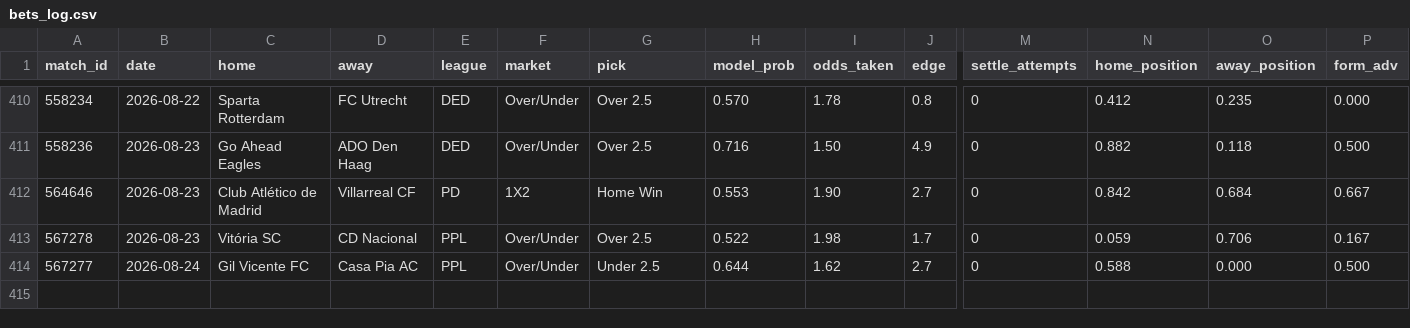
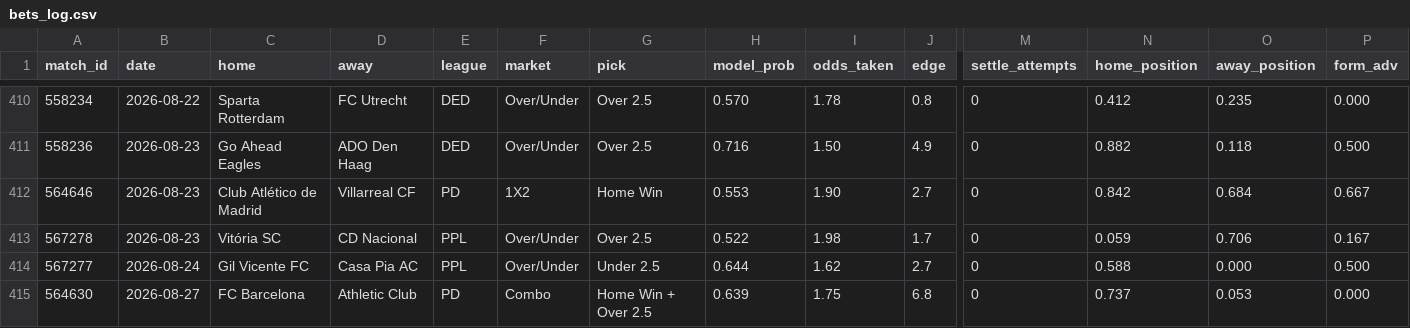
Before and after one commit to GiannisAulo/BetAnalyzer, a CSV file: football_tipster/bets_log.csv, drawn as a sheet; only a part is shown, gaps mark what is left out; rows hold the shown columns only; the diff names each change by its address in the sheet, - before the commit and + after, or states it on an @@ line.

```diff
--- a/football_tipster/bets_log.csv
+++ b/football_tipster/bets_log.csv
+row 415: 564630 | 2026-08-27 | FC Barcelona | Athletic Club | PD | Combo | Home Win + Over 2.5 | 0.639 | 1.75 | 6.8 | 0 | 0.737 | 0.053 | 0.000
```
